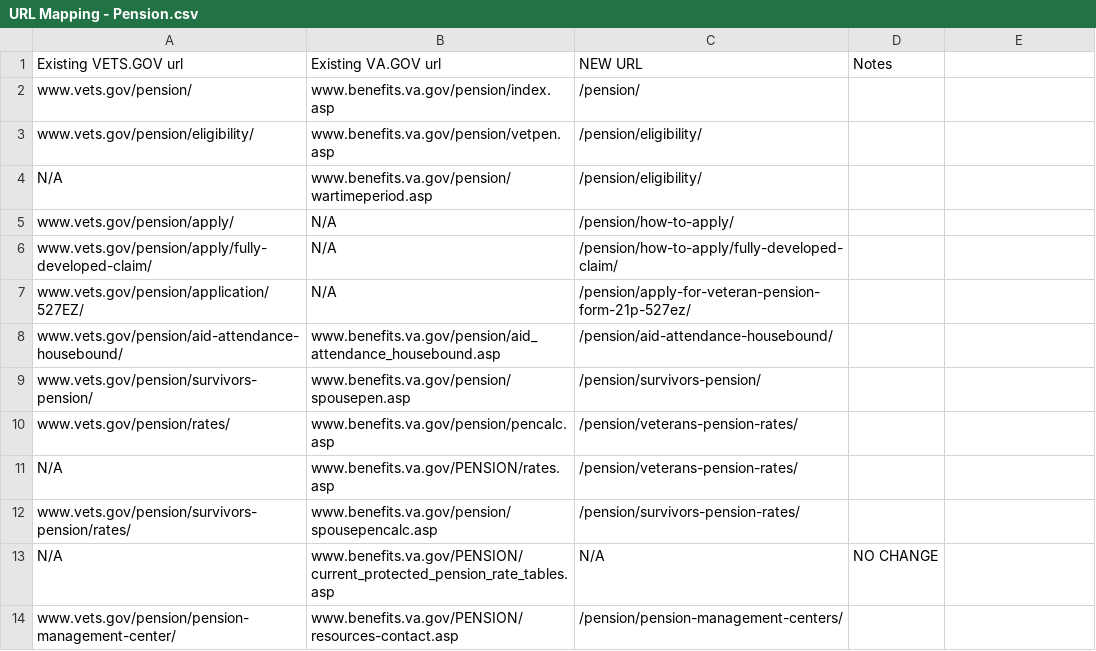
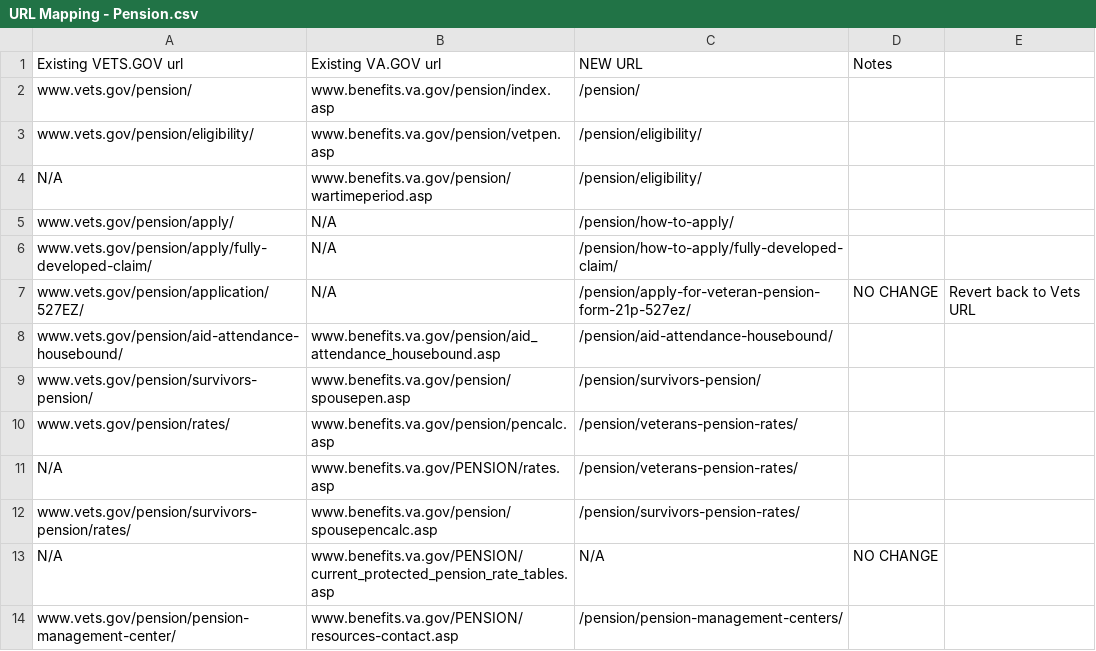
Before and after one commit to department-of-veterans-affairs/vets.gov-utility, a CSV file: vagov-utilities/redirect-processor/spreadsheets/URL Mapping - Pension.csv, drawn as a sheet; the diff names each change by its address in the sheet, - before the commit and + after, or states it on an @@ line.

```diff
--- a/vagov-utilities/redirect-processor/spreadsheets/URL Mapping - Pension.csv
+++ b/vagov-utilities/redirect-processor/spreadsheets/URL Mapping - Pension.csv
-D7 (Notes): (empty)
+D7 (Notes): NO CHANGE
-E7: (empty)
+E7: Revert back to Vets URL
```
Also changed, not shown: vagov-utilities/redirect-processor/spreadsheets/URL Mapping - Burials.csv, vagov-utilities/redirect-processor/spreadsheets/URL Mapping - Disability.csv, 9 other files.
